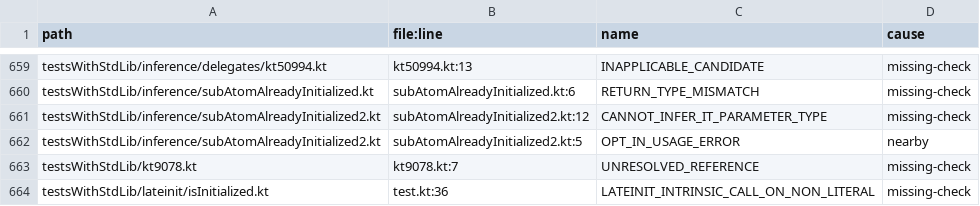
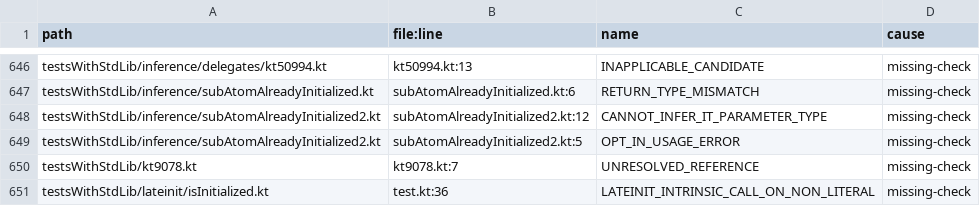
Before and after one commit to barteo/kotlin-compiler-go, a TSV file: bench/results/diagnostics-missed.tsv, drawn as a sheet; only a part is shown, gaps mark what is left out; the diff covers the shown part only.

```diff
--- a/bench/results/diagnostics-missed.tsv
+++ b/bench/results/diagnostics-missed.tsv
@@ -661,3 +648,3 @@ testsWithStdLib/inference/subAtomAlreadyInitialized.kt	subAtomAlreadyInitialized
 testsWithStdLib/inference/subAtomAlreadyInitialized2.kt	subAtomAlreadyInitialized2.kt:12	CANNOT_INFER_IT_PARAMETER_TYPE	missing-check
-testsWithStdLib/inference/subAtomAlreadyInitialized2.kt	subAtomAlreadyInitialized2.kt:5	OPT_IN_USAGE_ERROR	nearby
+testsWithStdLib/inference/subAtomAlreadyInitialized2.kt	subAtomAlreadyInitialized2.kt:5	OPT_IN_USAGE_ERROR	missing-check
 testsWithStdLib/kt9078.kt	kt9078.kt:7	UNRESOLVED_REFERENCE	missing-check
```
Also changed, not shown: 13 removed rows elsewhere in this file, bench/results/diagnostics.tsv, 22 other files.
